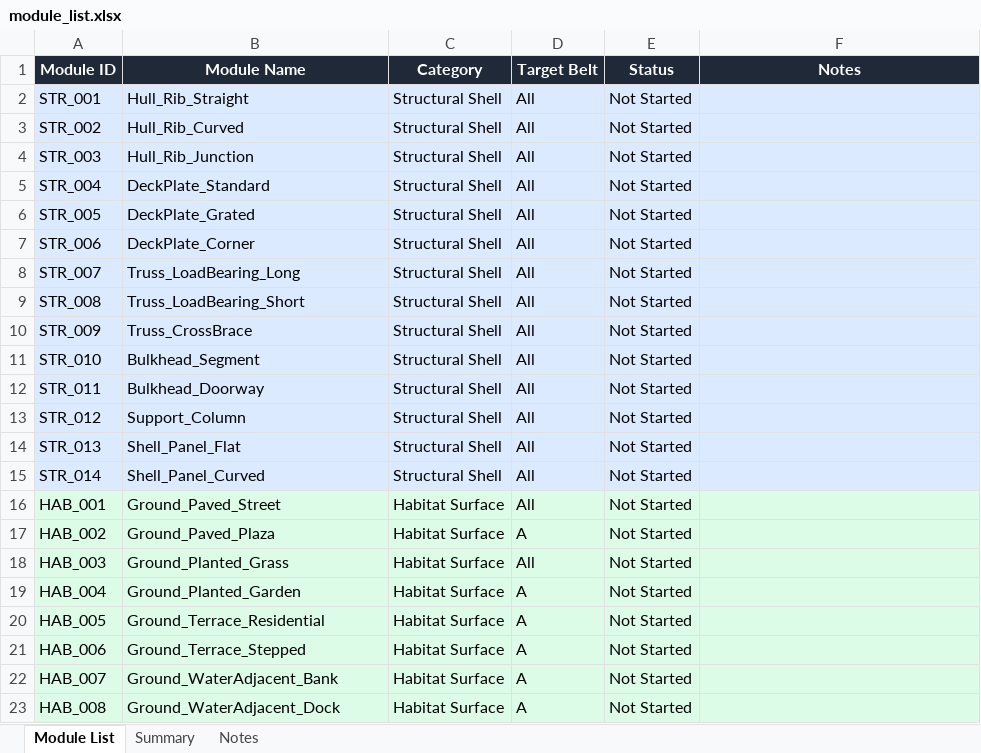
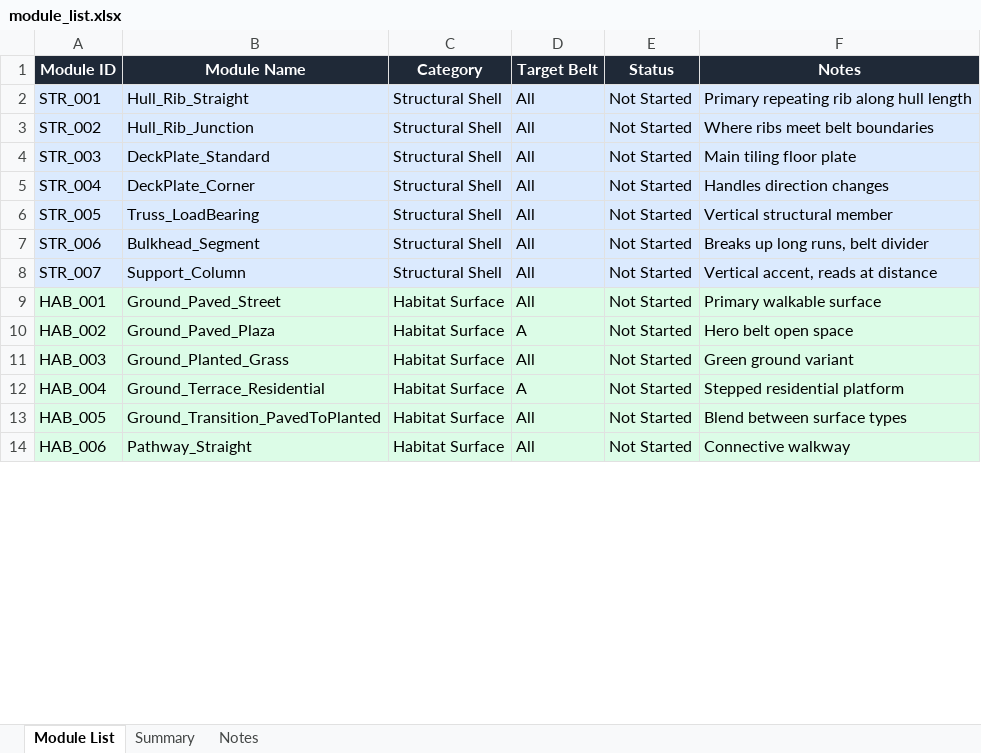
Before and after one commit to John1178/oneill-cylinder-ue5, an Excel workbook: docs/module_list.xlsx, sheet Module List, drawn as a sheet; only a part is shown; values as stored, in another font and other column widths than the file's, no borders; removed rows and columns are numbered as before the commit, all else as after; the diff covers the shown part only; the diff names each change by its address in the sheet, - before the commit and + after, or states it on an @@ line.

Commit message:
feat: revisied weekly schedule from 12 to 10 week feat: change module list from 60 to half feat: change parent material from texture to pure color for temp

```diff
--- a/docs/module_list.xlsx (sheet Module List)
+++ b/docs/module_list.xlsx (sheet Module List)
-F2 (Notes): (empty)
+F2 (Notes): Primary repeating rib along hull length
-B3 (Module Name): Hull_Rib_Curved
+B3 (Module Name): Hull_Rib_Junction
-F3 (Notes): (empty)
+F3 (Notes): Where ribs meet belt boundaries
-B4 (Module Name): Hull_Rib_Junction
+B4 (Module Name): DeckPlate_Standard
-F4 (Notes): (empty)
+F4 (Notes): Main tiling floor plate
-B5 (Module Name): DeckPlate_Standard
+B5 (Module Name): DeckPlate_Corner
-F5 (Notes): (empty)
+F5 (Notes): Handles direction changes
-B6 (Module Name): DeckPlate_Grated
+B6 (Module Name): Truss_LoadBearing
-F6 (Notes): (empty)
+F6 (Notes): Vertical structural member
-B7 (Module Name): DeckPlate_Corner
+B7 (Module Name): Bulkhead_Segment
-F7 (Notes): (empty)
+F7 (Notes): Breaks up long runs, belt divider
-B8 (Module Name): Truss_LoadBearing_Long
+B8 (Module Name): Support_Column
-F8 (Notes): (empty)
+F8 (Notes): Vertical accent, reads at distance
-row 9: STR_008 | Truss_LoadBearing_Short | Structural Shell | All | Not Started
-row 10: STR_009 | Truss_CrossBrace | Structural Shell | All | Not Started
-row 11: STR_010 | Bulkhead_Segment | Structural Shell | All | Not Started
-row 12: STR_011 | Bulkhead_Doorway | Structural Shell | All | Not Started
-row 13: STR_012 | Support_Column | Structural Shell | All | Not Started
-row 14: STR_013 | Shell_Panel_Flat | Structural Shell | All | Not Started
-row 15: STR_014 | Shell_Panel_Curved | Structural Shell | All | Not Started
-F9 (Notes): (empty)
+F9 (Notes): Primary walkable surface
-F10 (Notes): (empty)
+F10 (Notes): Hero belt open space
-F11 (Notes): (empty)
+F11 (Notes): Green ground variant
-B12 (Module Name): Ground_Planted_Garden
+B12 (Module Name): Ground_Terrace_Residential
-F12 (Notes): (empty)
+F12 (Notes): Stepped residential platform
-B13 (Module Name): Ground_Terrace_Residential
+B13 (Module Name): Ground_Transition_PavedToPlanted
-D13:D14 (Target Belt): A
+D13:D14 (Target Belt): All
-F13 (Notes): (empty)
+F13 (Notes): Blend between surface types
-B14 (Module Name): Ground_Terrace_Stepped
+B14 (Module Name): Pathway_Straight
-F14 (Notes): (empty)
+F14 (Notes): Connective walkway
-row 22: HAB_007 | Ground_WaterAdjacent_Bank | Habitat Surface | A | Not Started
-row 23: HAB_008 | Ground_WaterAdjacent_Dock | Habitat Surface | A | Not Started
```
Also changed, not shown: 23 removed rows and 35 edited cells elsewhere in this sheet, sheet Notes, sheet Summary, 16 other files.
